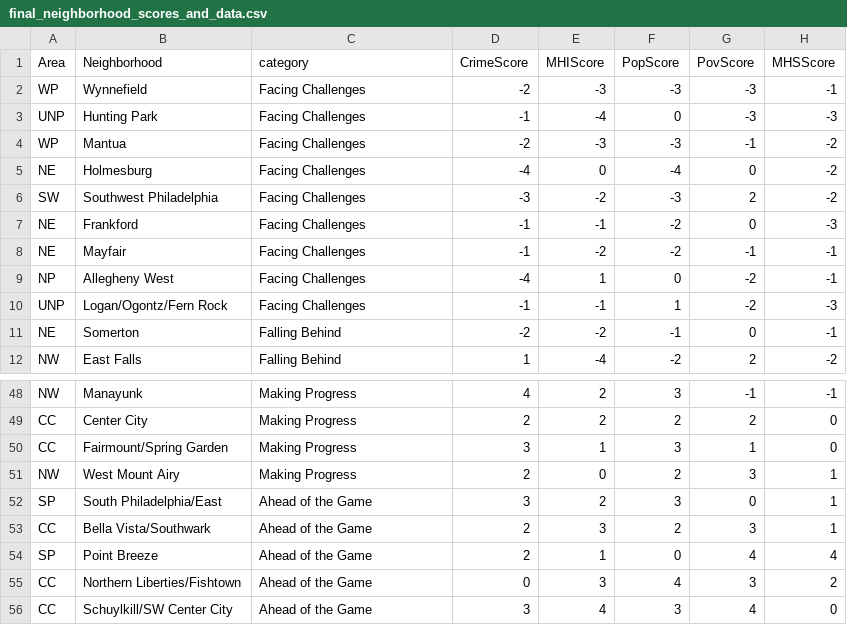
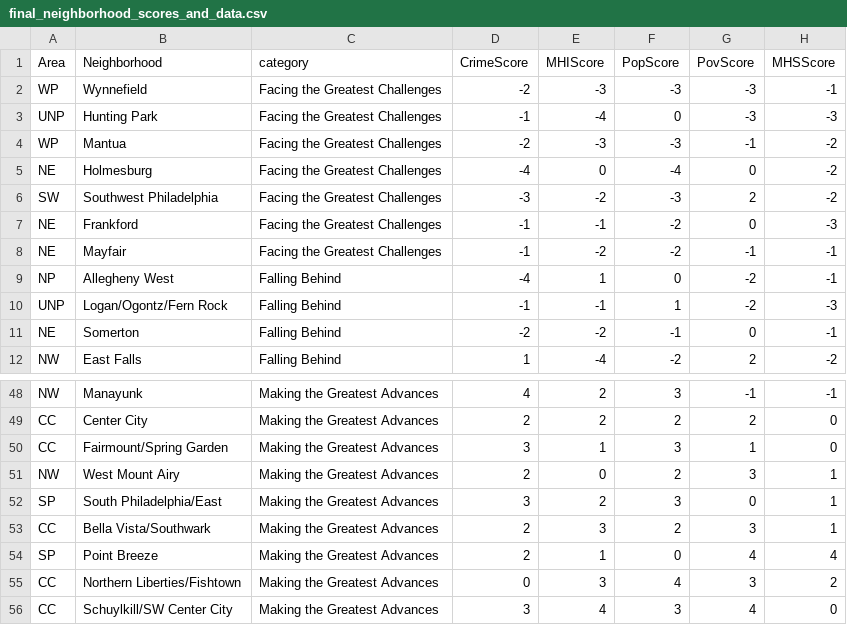
Before and after one commit to azavea/nextcity-neighborhood-index, a CSV file: final_neighborhood_scores_and_data.csv, drawn as a sheet; only a part is shown, gaps mark what is left out; the diff covers the shown part only; the diff names each change by its address in the sheet, - before the commit and + after, or states it on an @@ line.

```diff
--- a/final_neighborhood_scores_and_data.csv
+++ b/final_neighborhood_scores_and_data.csv
-C2:C8 (category): Facing Challenges
+C2:C8 (category): Facing the Greatest Challenges
-C9:C10 (category): Facing Challenges
+C9:C10 (category): Falling Behind
-C48:C51 (category): Making Progress
+C48:C51 (category): Making the Greatest Advances
-C52:C56 (category): Ahead of the Game
+C52:C56 (category): Making the Greatest Advances
```
Also changed, not shown: 27 edited cells elsewhere in this file.
